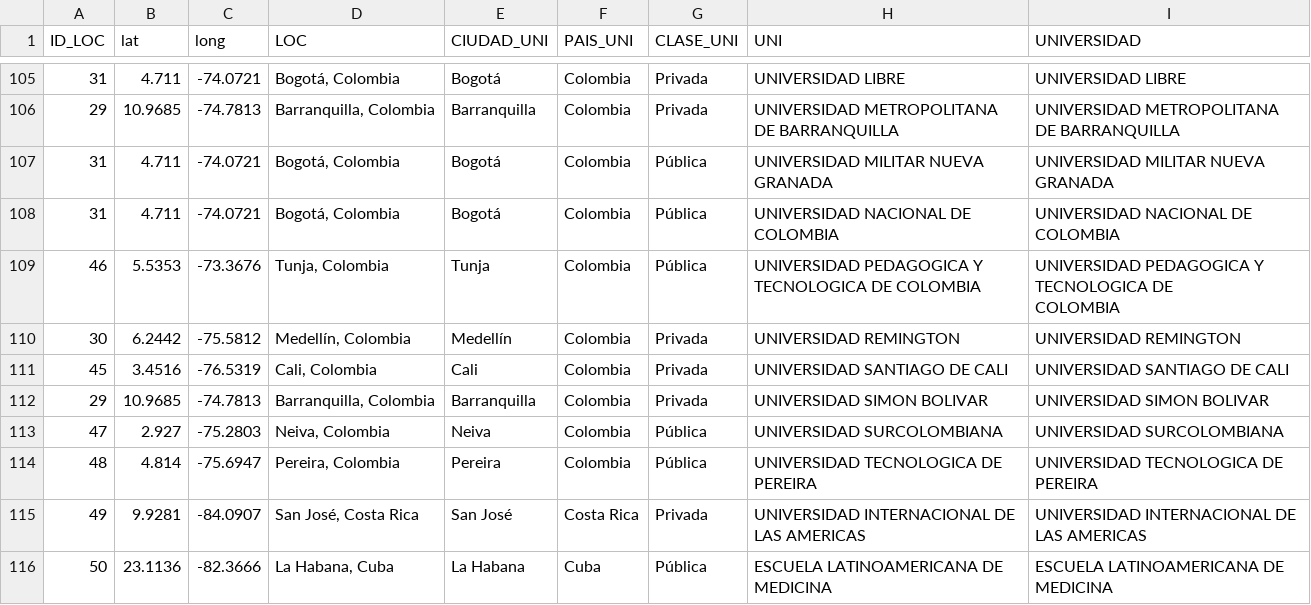
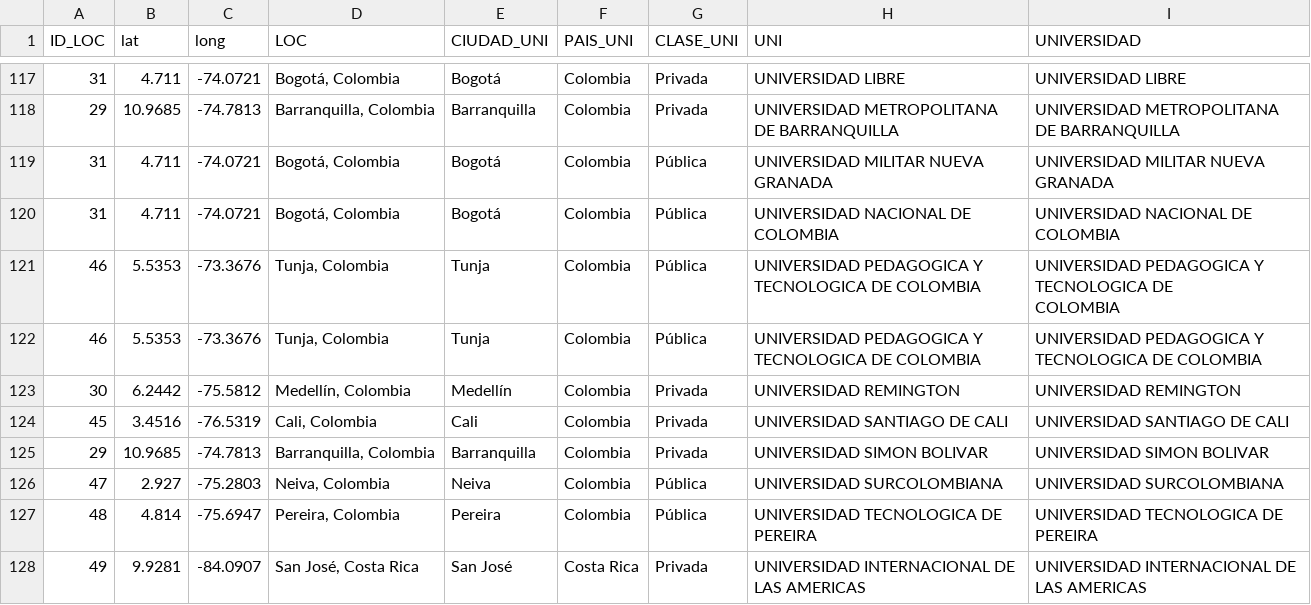
Before and after one commit to LuisaBeccar/ODMexamen, a CSV file: generar_data/universidades.csv, drawn as a sheet; only a part is shown, gaps mark what is left out; the shorter side is filled out with more unchanged rows; the diff covers the shown part only; the diff names each change by its address in the sheet, - before the commit and + after, or states it on an @@ line.

```diff
--- a/generar_data/universidades.csv
+++ b/generar_data/universidades.csv
+row 122: 46 | 5.5353 | -73.3676 | Tunja, Colombia | Tunja | Colombia | Pública | UNIVERSIDAD PEDAGOGICA Y TECNOLOGICA DE COLOMBIA | UNIVERSIDAD PEDAGOGICA Y TECNOLOGICA DE COLOMBIA
```
Also changed, not shown: 15 added rows and 1 edited cell elsewhere in this file.
